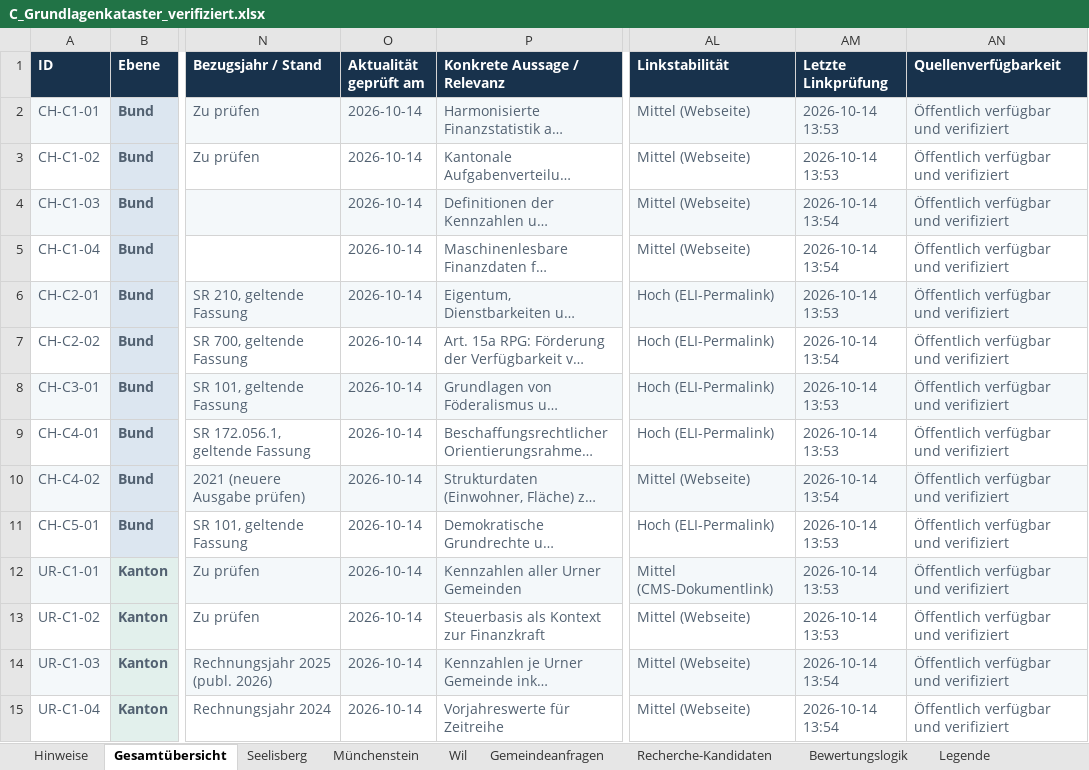
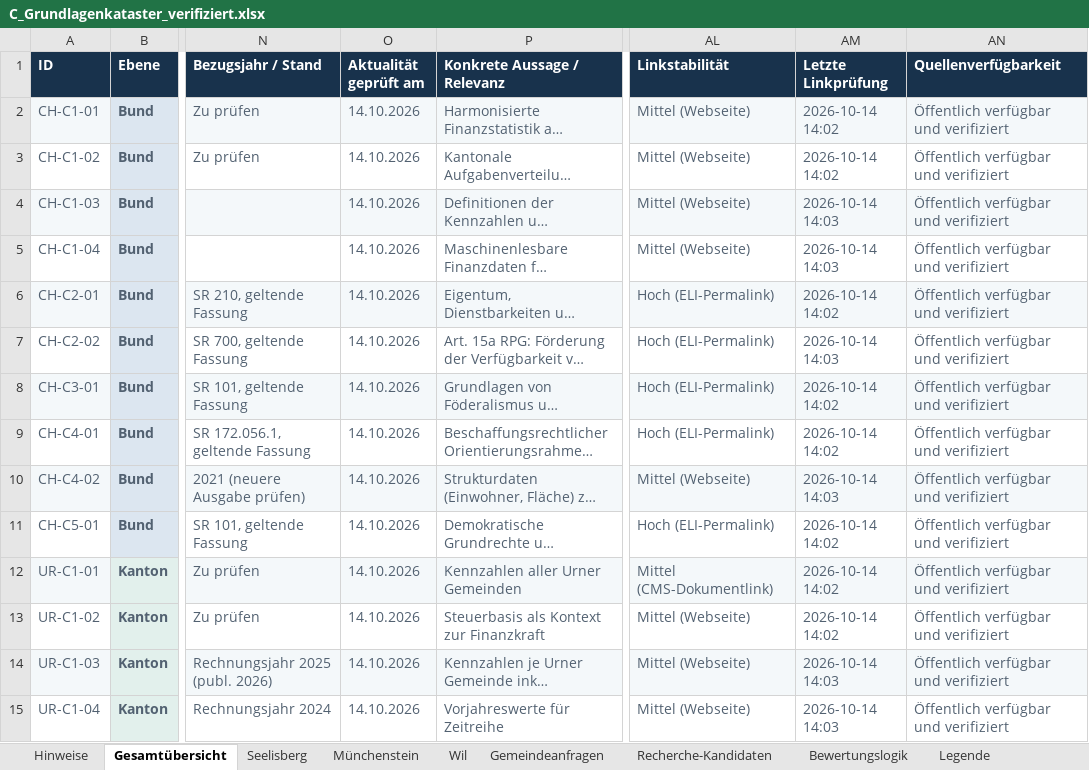
Before and after one commit to halterniklas/Geodaten-in-Gemeinden, an Excel workbook: C_Grundlagenkataster_verifiziert.xlsx, sheet Gesamtübersicht, drawn as a sheet; only a part is shown, gaps mark what is left out; long unchanged cells end in …; values as stored, in another font and other column widths than the file's, no borders; conditional formats and table styles not drawn; the diff covers the shown part only; the diff names each change by its address in the sheet, - before the commit and + after, or states it on an @@ line.

```diff
--- a/C_Grundlagenkataster_verifiziert.xlsx (sheet Gesamtübersicht)
+++ b/C_Grundlagenkataster_verifiziert.xlsx (sheet Gesamtübersicht)
-O2:O15 (Aktualität geprüft am): 2026-10-14
+O2:O15 (Aktualität geprüft am): 14.10.2026
-AM2:AM3 (Letzte Linkprüfung): 2026-10-14 13:53
+AM2:AM3 (Letzte Linkprüfung): 2026-10-14 14:02
-AM4:AM5 (Letzte Linkprüfung): 2026-10-14 13:54
+AM4:AM5 (Letzte Linkprüfung): 2026-10-14 14:03
-AM6 (Letzte Linkprüfung): 2026-10-14 13:53
+AM6 (Letzte Linkprüfung): 2026-10-14 14:02
-AM7 (Letzte Linkprüfung): 2026-10-14 13:54
+AM7 (Letzte Linkprüfung): 2026-10-14 14:03
-AM8:AM9 (Letzte Linkprüfung): 2026-10-14 13:53
+AM8:AM9 (Letzte Linkprüfung): 2026-10-14 14:02
-AM10 (Letzte Linkprüfung): 2026-10-14 13:54
+AM10 (Letzte Linkprüfung): 2026-10-14 14:03
-AM11:AM13 (Letzte Linkprüfung): 2026-10-14 13:53
+AM11:AM13 (Letzte Linkprüfung): 2026-10-14 14:02
-AM14:AM15 (Letzte Linkprüfung): 2026-10-14 13:54
+AM14:AM15 (Letzte Linkprüfung): 2026-10-14 14:03
```
Also changed, not shown: 211 edited cells elsewhere in this sheet, sheet Seelisberg, sheet Wil, sheet Münchenstein, sheet Hinweise, sheet Gemeindeanfragen, 4 other files.
